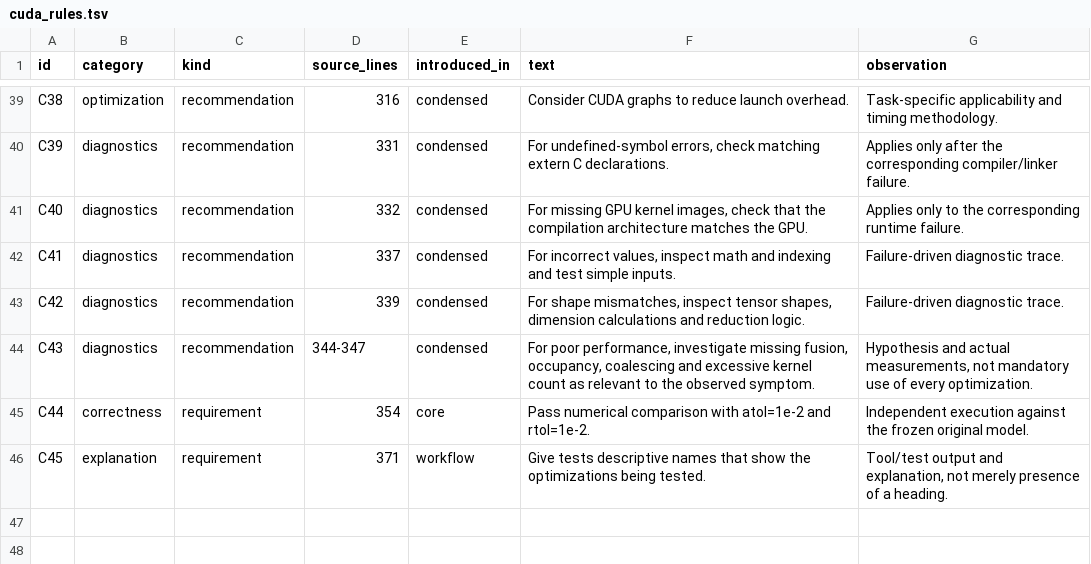
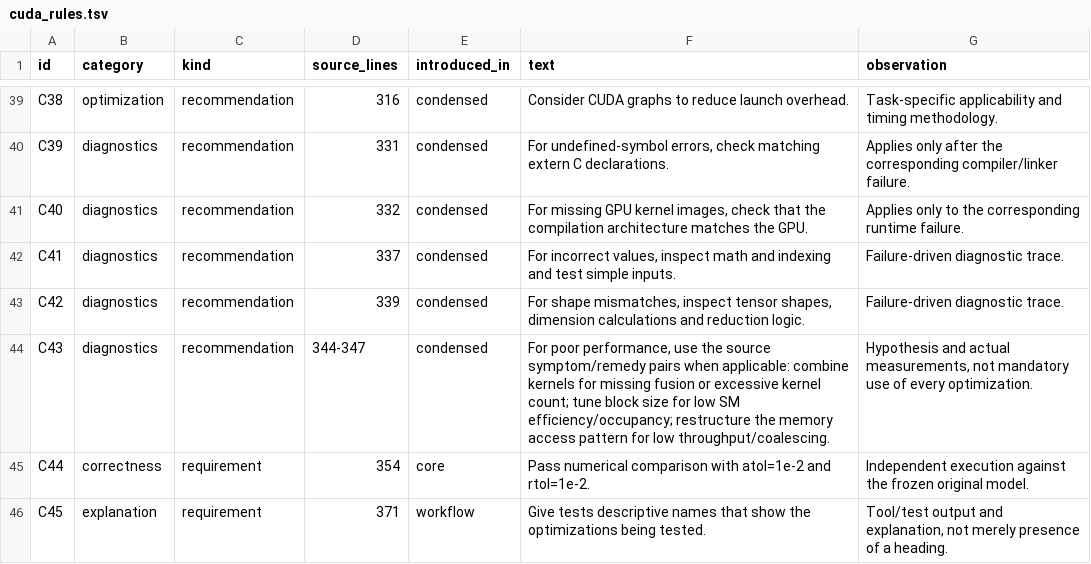
Before and after one commit to leo-grayrat/ai4cuda-try-and-error, a TSV file: skill-effects/materials/cuda_rules.tsv, drawn as a sheet; only a part is shown, gaps mark what is left out; the diff covers the shown part only.

Commit message:
research(skill): audit original-source treatments and prespecify formal comparisons

```diff
--- a/skill-effects/materials/cuda_rules.tsv
+++ b/skill-effects/materials/cuda_rules.tsv
@@ -43,3 +43,3 @@ C41	diagnostics	recommendation	337	condensed	For incorrect values, inspect math
 C42	diagnostics	recommendation	339	condensed	For shape mismatches, inspect tensor shapes, dimension calculations and reduction logic.	Failure-driven diagnostic trace.
-C43	diagnostics	recommendation	344-347	condensed	For poor performance, investigate missing fusion, occupancy, coalescing and excessive kernel count as relevant to the observed symptom.	Hypothesis and actual measurements, not mandatory use of every optimization.
+C43	diagnostics	recommendation	344-347	condensed	For poor performance, use the source symptom/remedy pairs when applicable: combine kernels for missing fusion or excessive kernel count; tune block size for low SM efficiency/occupancy; restructure the memory access pattern for low throughput/coalescing.	Hypothesis and actual measurements, not mandatory use of every optimization.
 C44	correctness	requirement	354	core	Pass numerical comparison with atol=1e-2 and rtol=1e-2.	Independent execution against the frozen original model.
```
Also changed, not shown: 17 edited cells elsewhere in this file, 23 other files.
